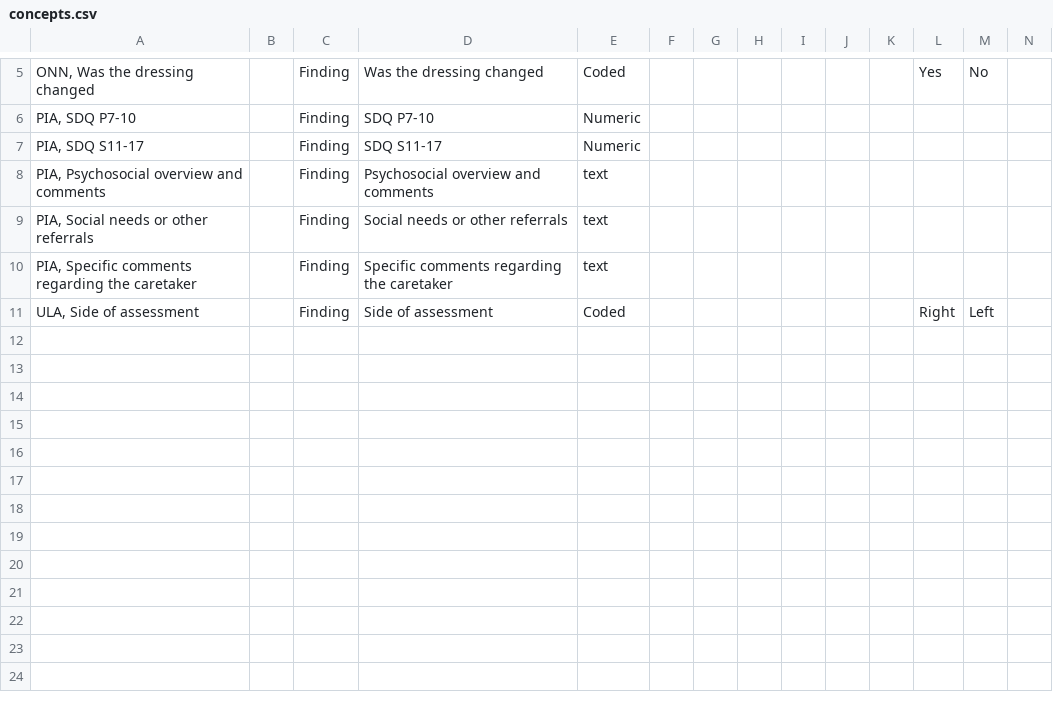
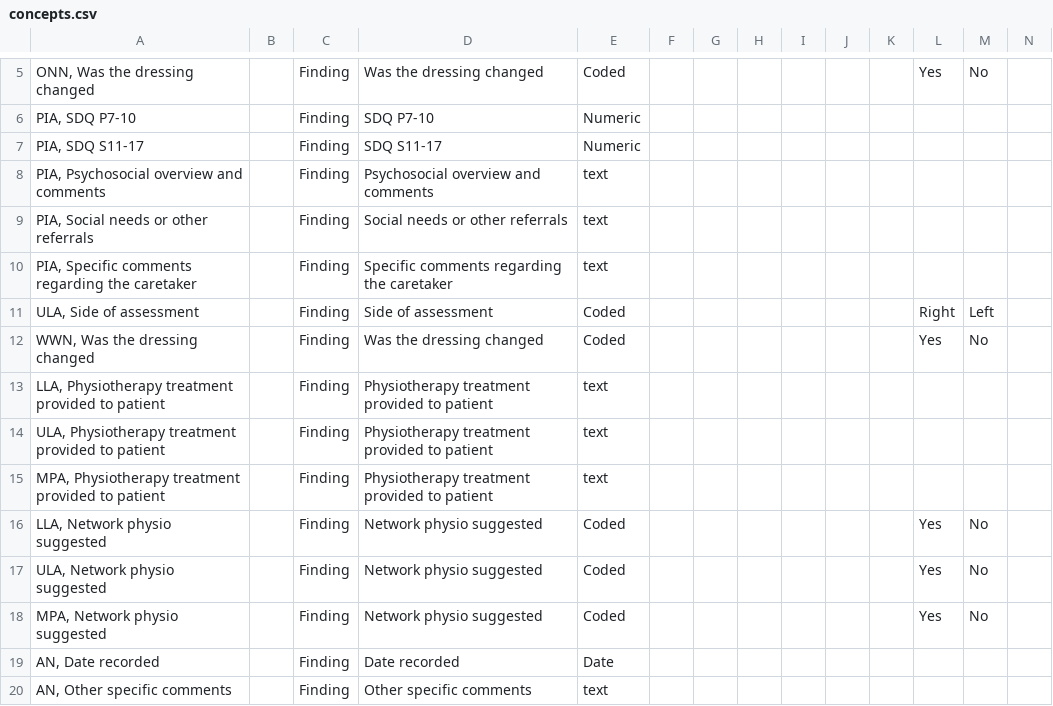
Before and after one commit to trodriguezmsf/amman-config, a CSV file: openmrs/ammancsv/release3.5/concepts.csv, drawn as a sheet; only a part is shown, gaps mark what is left out; rows hold the shown columns only; the diff names each change by its address in the sheet, - before the commit and + after, or states it on an @@ line.

Commit message:
Mahesh | #813, #814, #815, #817 | Changes to Hospital RSP queue and report and Changes to Physio forms and Ward nursing note changes

```diff
--- a/openmrs/ammancsv/release3.5/concepts.csv
+++ b/openmrs/ammancsv/release3.5/concepts.csv
+row 12: WWN, Was the dressing changed |  | Finding | Was the dressing changed | Coded |  |  |  |  |  |  | Yes | No
+row 13: LLA, Physiotherapy treatment provided to patient |  | Finding | Physiotherapy treatment provided to patient | text
+row 14: ULA, Physiotherapy treatment provided to patient |  | Finding | Physiotherapy treatment provided to patient | text
+row 15: MPA, Physiotherapy treatment provided to patient |  | Finding | Physiotherapy treatment provided to patient | text
+row 16: LLA, Network physio suggested |  | Finding | Network physio suggested | Coded |  |  |  |  |  |  | Yes | No
+row 17: ULA, Network physio suggested |  | Finding | Network physio suggested | Coded |  |  |  |  |  |  | Yes | No
+row 18: MPA, Network physio suggested |  | Finding | Network physio suggested | Coded |  |  |  |  |  |  | Yes | No
+row 19: AN, Date recorded |  | Finding | Date recorded | Date
+row 20: AN, Other specific comments |  | Finding | Other specific comments | text
```
Also changed, not shown: 5 other files.
